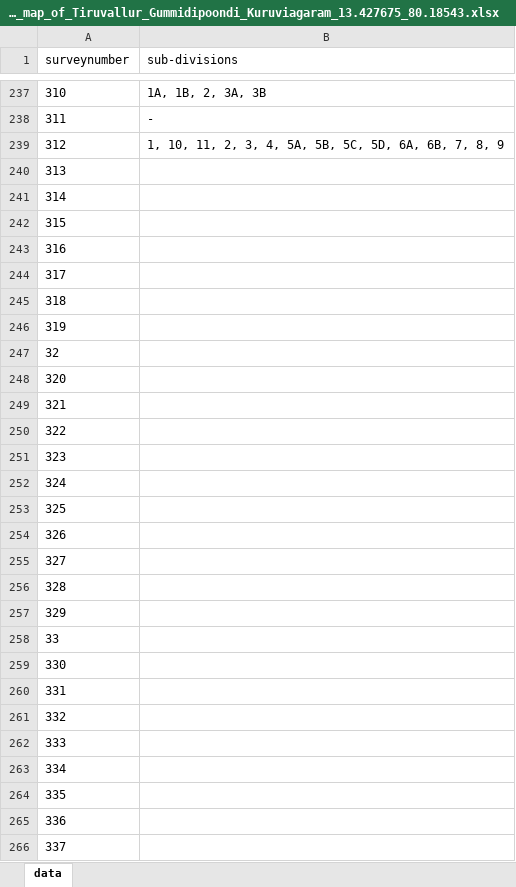
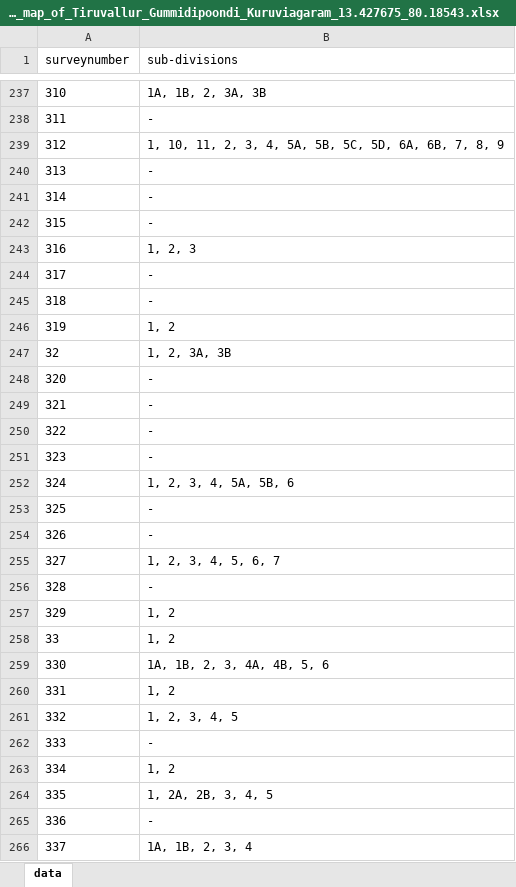
Before and after one commit to sivaramanRW/scraper-glv, an Excel workbook: out/Village_map_of_Tiruvallur_Gummidipoondi_Kuruviagaram_13.427675_80.18543.xlsx, sheet data, drawn as a sheet; only a part is shown, gaps mark what is left out; values as stored, in another font and other column widths than the file's, no borders; the diff covers the shown part only; the diff names each change by its address in the sheet, - before the commit and + after, or states it on an @@ line.

```diff
--- a/out/Village_map_of_Tiruvallur_Gummidipoondi_Kuruviagaram_13.427675_80.18543.xlsx (sheet data)
+++ b/out/Village_map_of_Tiruvallur_Gummidipoondi_Kuruviagaram_13.427675_80.18543.xlsx (sheet data)
-B240:B242 (sub-divisions): (empty)
+B240:B242 (sub-divisions): -
-B243 (sub-divisions): (empty)
+B243 (sub-divisions): 1, 2, 3
-B244:B245 (sub-divisions): (empty)
+B244:B245 (sub-divisions): -
-B246 (sub-divisions): (empty)
+B246 (sub-divisions): 1, 2
-B247 (sub-divisions): (empty)
+B247 (sub-divisions): 1, 2, 3A, 3B
-B248:B251 (sub-divisions): (empty)
+B248:B251 (sub-divisions): -
-B252 (sub-divisions): (empty)
+B252 (sub-divisions): 1, 2, 3, 4, 5A, 5B, 6
-B253:B254 (sub-divisions): (empty)
+B253:B254 (sub-divisions): -
-B255 (sub-divisions): (empty)
+B255 (sub-divisions): 1, 2, 3, 4, 5, 6, 7
-B256 (sub-divisions): (empty)
+B256 (sub-divisions): -
-B257:B258 (sub-divisions): (empty)
+B257:B258 (sub-divisions): 1, 2
-B259 (sub-divisions): (empty)
+B259 (sub-divisions): 1A, 1B, 2, 3, 4A, 4B, 5, 6
-B260 (sub-divisions): (empty)
+B260 (sub-divisions): 1, 2
-B261 (sub-divisions): (empty)
+B261 (sub-divisions): 1, 2, 3, 4, 5
-B262 (sub-divisions): (empty)
+B262 (sub-divisions): -
-B263 (sub-divisions): (empty)
+B263 (sub-divisions): 1, 2
-B264 (sub-divisions): (empty)
+B264 (sub-divisions): 1, 2A, 2B, 3, 4, 5
-B265 (sub-divisions): (empty)
+B265 (sub-divisions): -
-B266 (sub-divisions): (empty)
+B266 (sub-divisions): 1A, 1B, 2, 3, 4
```
Also changed, not shown: 54 edited cells elsewhere in this sheet, out/Village_map_of_Tiruvallur_Gummidipoondi_Pallavada_13.477881_80.025372.xlsx, 3 other files.
